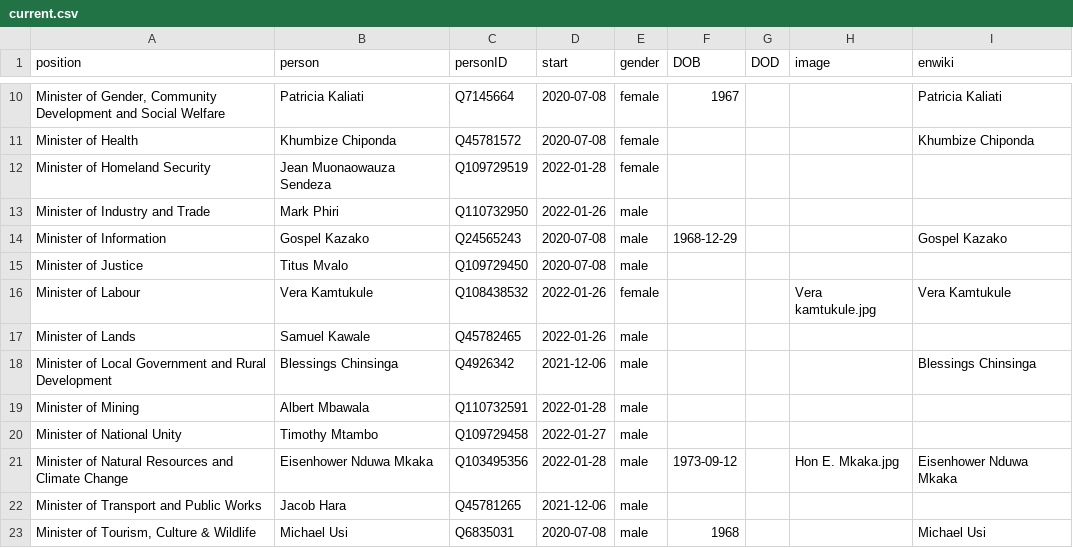
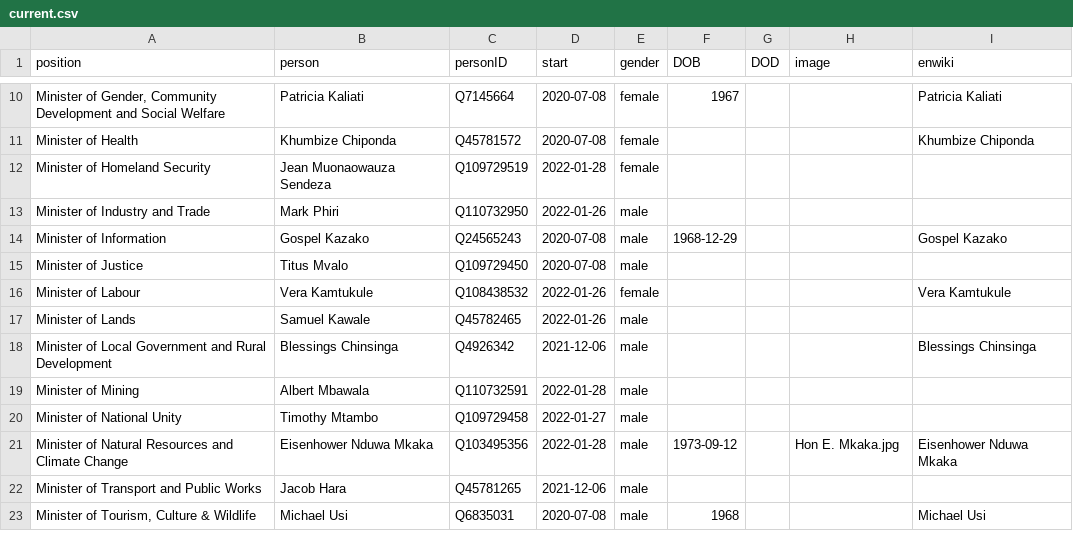
Before and after one commit to every-politician-scrapers/malawi-ministers, a CSV file: html/current.csv, drawn as a sheet; only a part is shown, gaps mark what is left out.

```diff
--- a/html/current.csv
+++ b/html/current.csv
@@ -15,3 +15,3 @@ Minister of Information,Gospel Kazako,Q24565243,2020-07-08,male,1968-12-29,,,Gos
 Minister of Justice,Titus Mvalo,Q109729450,2020-07-08,male,,,,
-Minister of Labour,Vera Kamtukule,Q108438532,2022-01-26,female,,,Vera kamtukule.jpg,Vera Kamtukule
+Minister of Labour,Vera Kamtukule,Q108438532,2022-01-26,female,,,,Vera Kamtukule
 Minister of Lands,Samuel Kawale,Q45782465,2022-01-26,male,,,,
```
Also changed, not shown: html/holders21.csv.
